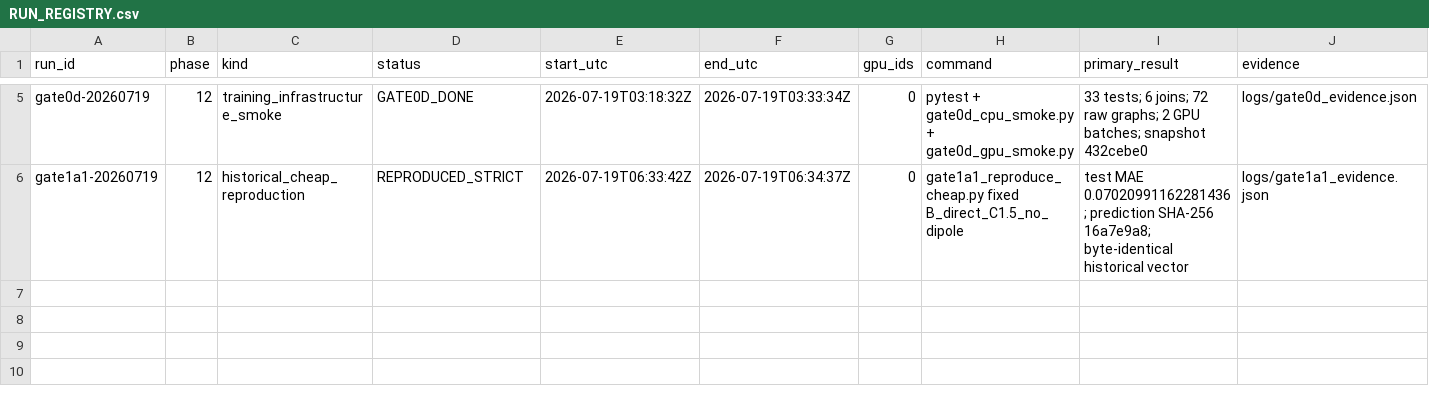
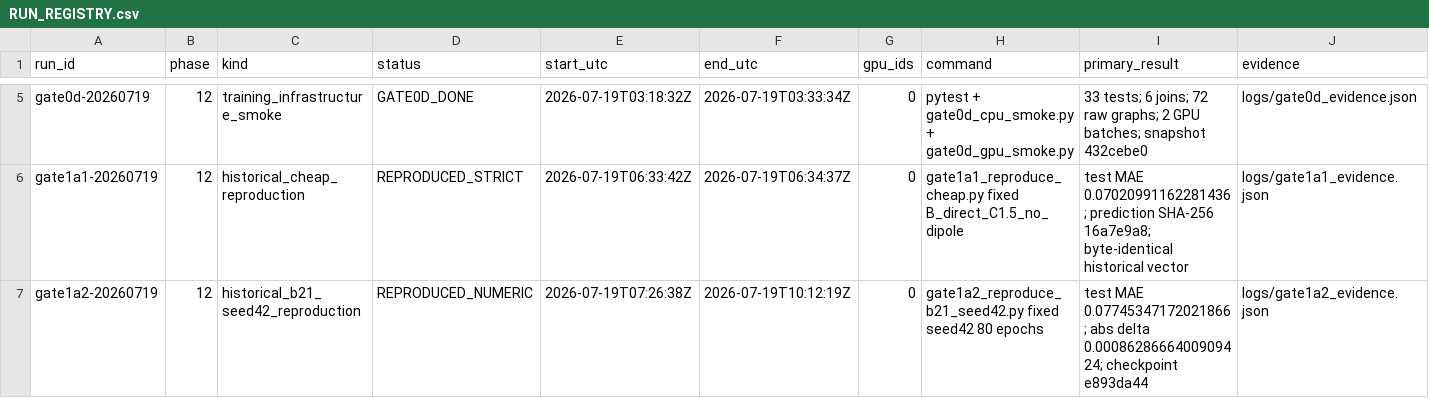
Before and after one commit to ChangLiu-yalotein/ExcitationNexus-Phase12, a CSV file: RUN_REGISTRY.csv, drawn as a sheet; only a part is shown, gaps mark what is left out.

Commit message:
gate(gate1a2): reproduce historical B2-1 seed42

```diff
--- a/RUN_REGISTRY.csv
+++ b/RUN_REGISTRY.csv
@@ -6 +6,2 @@ gate0d-20260719,12,training_infrastructure_smoke,GATE0D_DONE,2026-07-19T03:18:32
 gate1a1-20260719,12,historical_cheap_reproduction,REPRODUCED_STRICT,2026-07-19T06:33:42Z,2026-07-19T06:34:37Z,0,"gate1a1_reproduce_cheap.py fixed B_direct_C1.5_no_dipole","test MAE 0.07020991162281436; prediction SHA-256 16a7e9a8; byte-identical historical vector",logs/gate1a1_evidence.json
+gate1a2-20260719,12,historical_b21_seed42_reproduction,REPRODUCED_NUMERIC,2026-07-19T07:26:38Z,2026-07-19T10:12:19Z,0,"gate1a2_reproduce_b21_seed42.py fixed seed42 80 epochs","test MAE 0.07745347172021866; abs delta 0.0008628666400909424; checkpoint e893da44",logs/gate1a2_evidence.json
```
Also changed, not shown: 34 other files.
